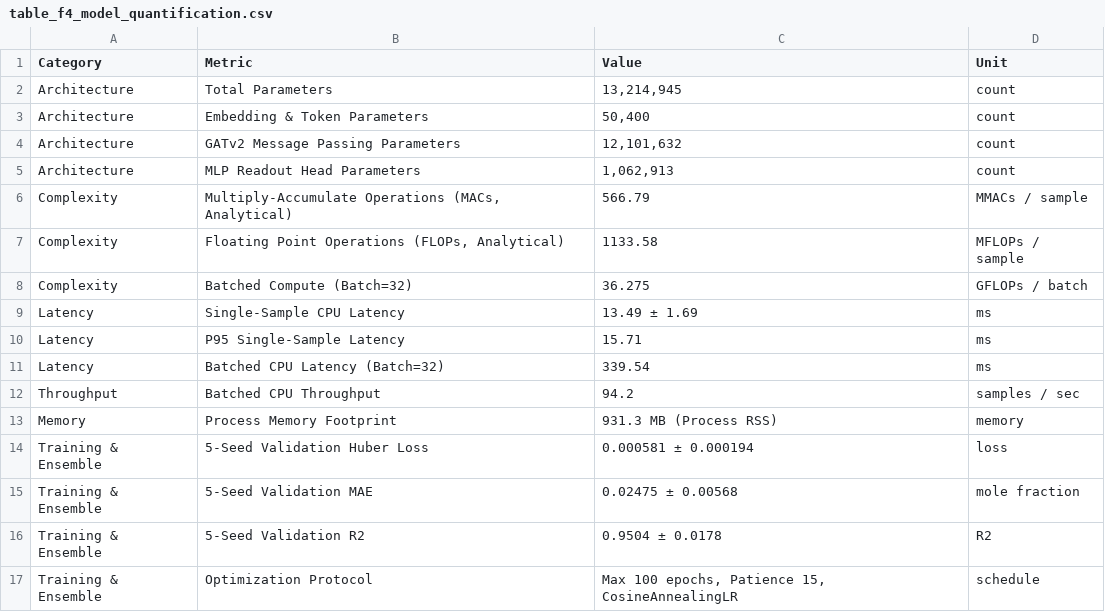
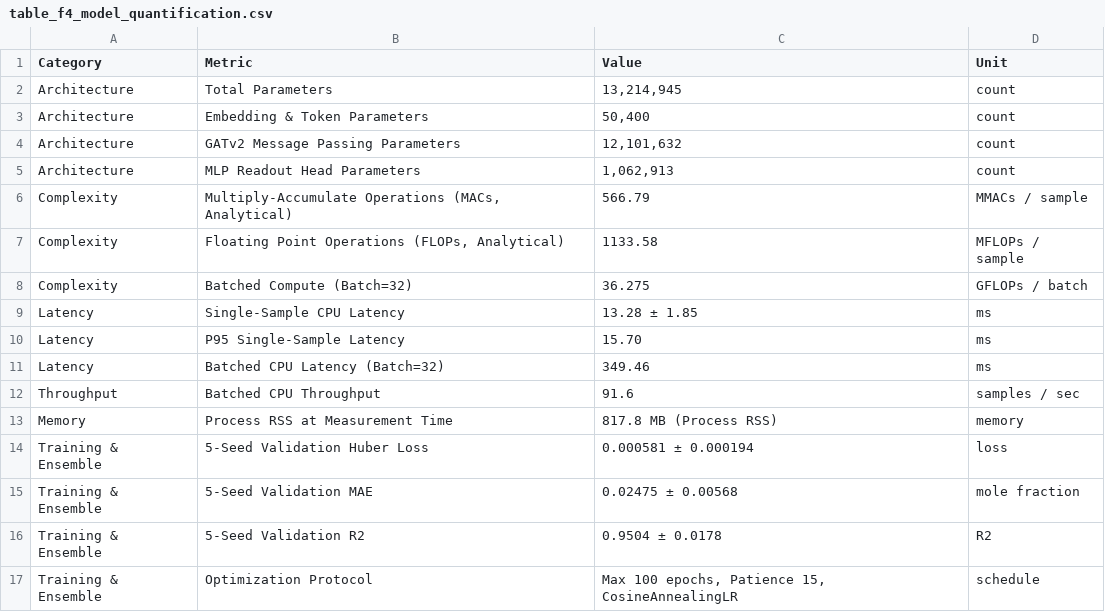
Before and after one commit to badaozhiwei-cmyk/GNN, a CSV file: paper_results/table_f4_model_quantification.csv, drawn as a sheet.

```diff
--- a/paper_results/table_f4_model_quantification.csv
+++ b/paper_results/table_f4_model_quantification.csv
@@ -8,7 +8,7 @@ Complexity,"Floating Point Operations (FLOPs, Analytical)",1133.58,MFLOPs / samp
 Complexity,Batched Compute (Batch=32),36.275,GFLOPs / batch
-Latency,Single-Sample CPU Latency,13.49 ± 1.69,ms
-Latency,P95 Single-Sample Latency,15.71,ms
-Latency,Batched CPU Latency (Batch=32),339.54,ms
-Throughput,Batched CPU Throughput,94.2,samples / sec
-Memory,Process Memory Footprint,931.3 MB (Process RSS),memory
+Latency,Single-Sample CPU Latency,13.28 ± 1.85,ms
+Latency,P95 Single-Sample Latency,15.70,ms
+Latency,Batched CPU Latency (Batch=32),349.46,ms
+Throughput,Batched CPU Throughput,91.6,samples / sec
+Memory,Process RSS at Measurement Time,817.8 MB (Process RSS),memory
 Training & Ensemble,5-Seed Validation Huber Loss,0.000581 ± 0.000194,loss
```
Also changed, not shown: paper_results/table_f2c_attribution_physics_mapping.csv, 6 other files.
